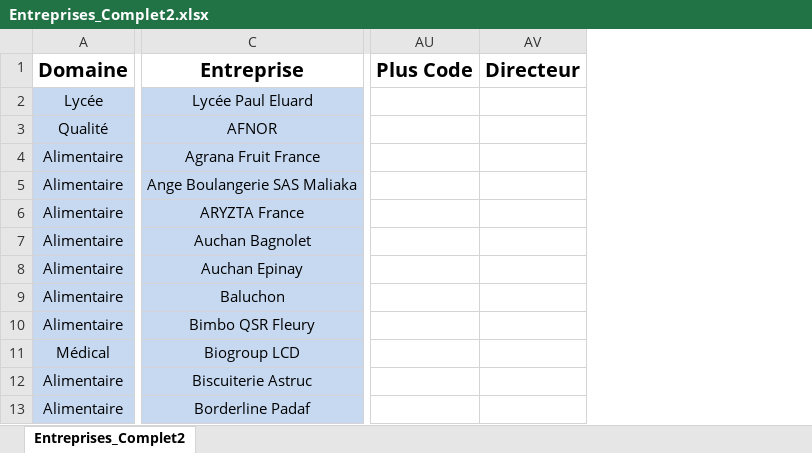
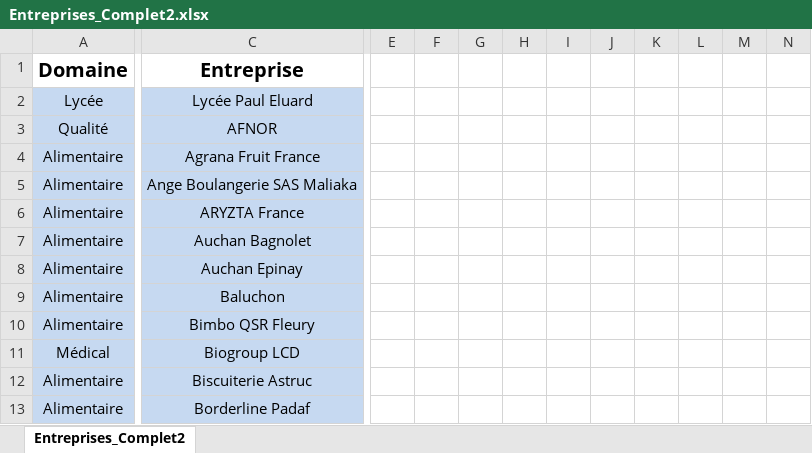
Before and after one commit to CBGirard/StagesBioQ, an Excel workbook: Entreprises_Complet2.xlsx, sheet Entreprises_Complet2, drawn as a sheet; only a part is shown, gaps mark what is left out; values as stored, in another font and other column widths than the file's, no borders; removed rows and columns are numbered as before the commit, all else as after; the diff covers the shown part only; the diff names each change by its address in the sheet, - before the commit and + after, or states it on an @@ line.

```diff
--- a/Entreprises_Complet2.xlsx (sheet Entreprises_Complet2)
+++ b/Entreprises_Complet2.xlsx (sheet Entreprises_Complet2)
@@ column E unhidden, empty @@
@@ column F unhidden, empty @@
@@ column G unhidden, empty @@
@@ column H unhidden, empty @@
@@ column I unhidden, empty @@
@@ column J unhidden, empty @@
@@ column K unhidden, empty @@
@@ column L unhidden, empty @@
@@ column M unhidden, empty @@
@@ column N unhidden, empty @@
@@ column AU (Plus Code) hidden, empty @@
@@ column AV (Directeur) hidden, empty @@
```
Also changed, not shown: 26 added columns and 4 removed columns elsewhere in this sheet, 1 other file.
